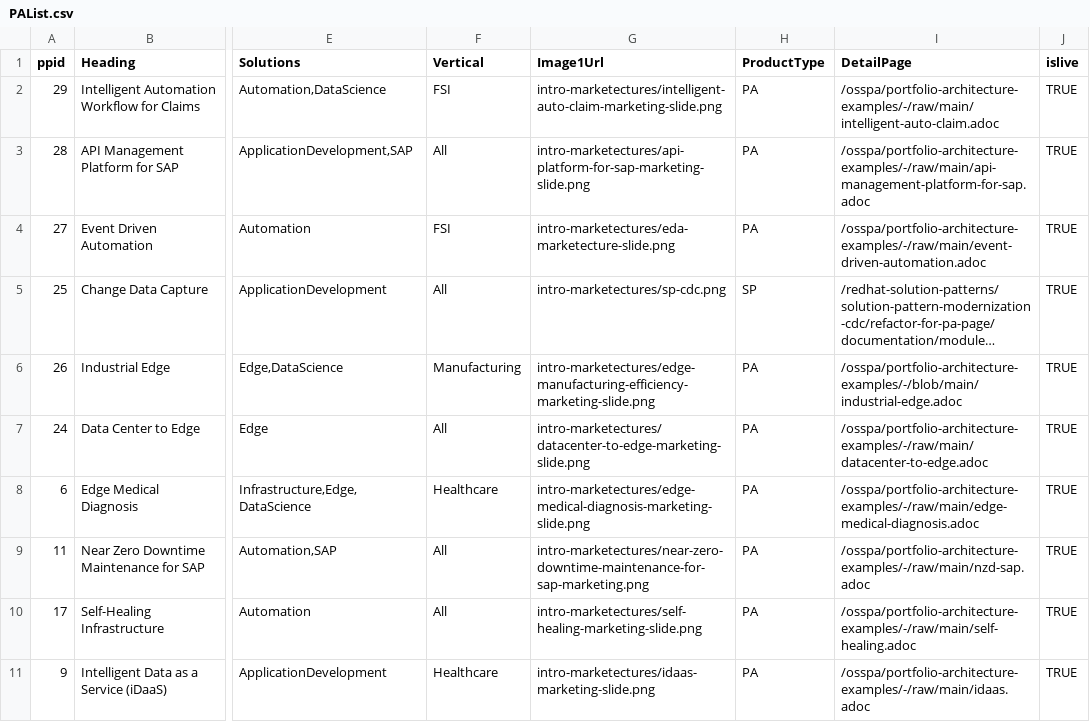
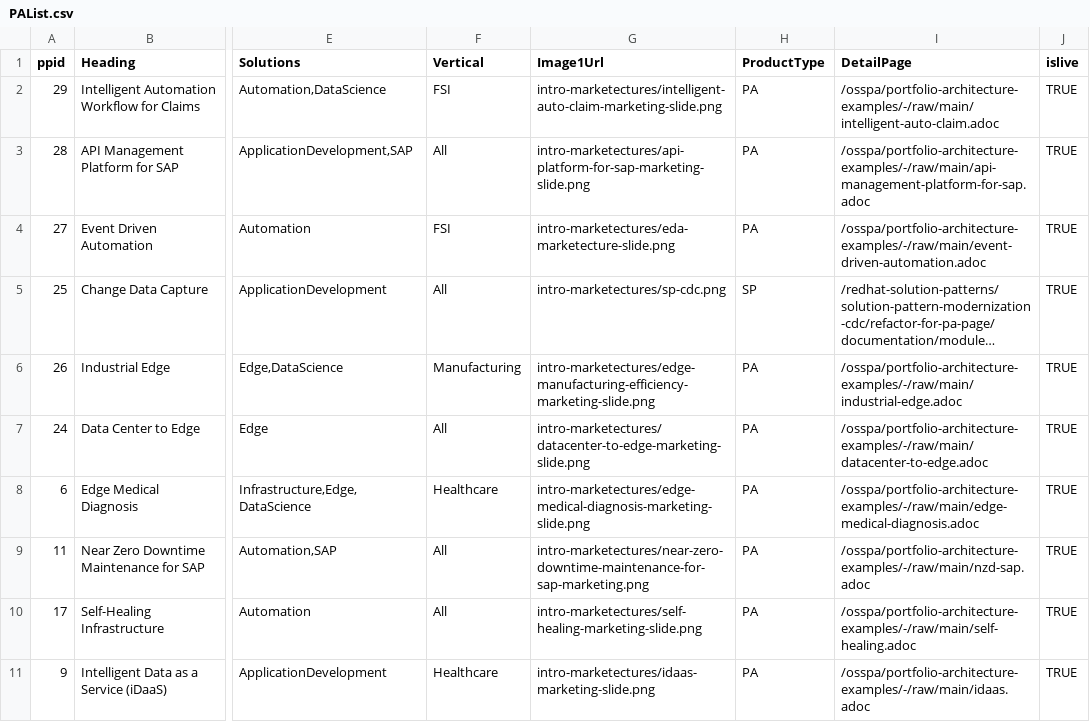
Before and after one commit to JackySu/SWENG-osspa-site, a CSV file: src/app/ArchitectureList/PAList.csv, drawn as a sheet; only a part is shown, gaps mark what is left out; long unchanged cells end in …; the diff names each change by its address in the sheet, - before the commit and + after, or states it on an @@ line.

Commit message:
Replace PAList.csv

```diff
--- a/src/app/ArchitectureList/PAList.csv
+++ b/src/app/ArchitectureList/PAList.csv
-I6 (DetailPage): /osspa/portfolio-architecture-examples/-/blob/main/industrial-edge.adoc
+I6 (DetailPage): /osspa/portfolio-architecture-examples/-/raw/main/industrial-edge.adoc
```
